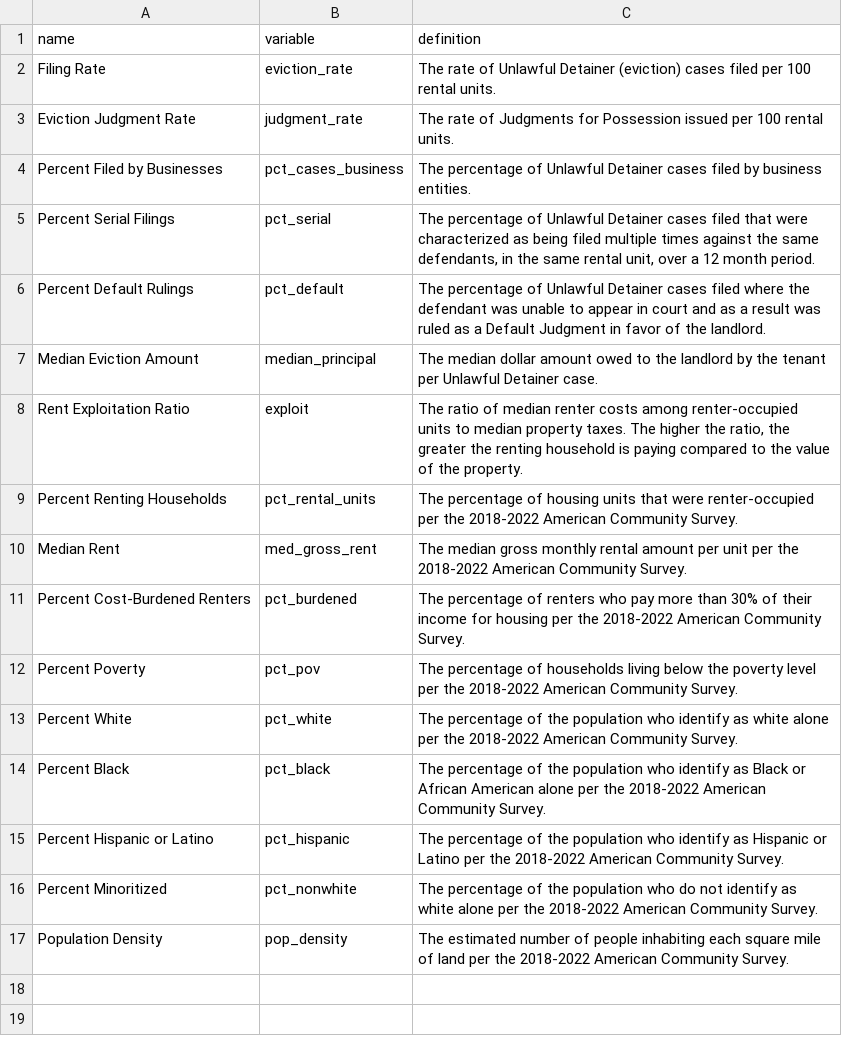
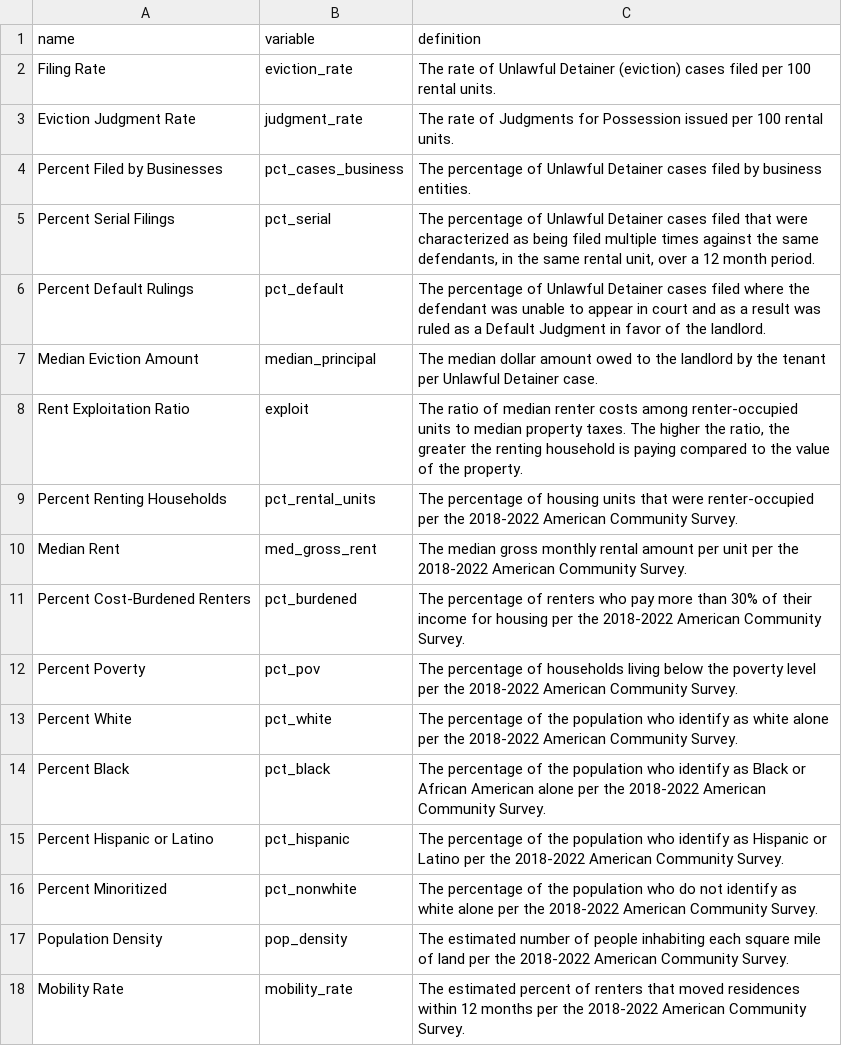
Before and after one commit to virginiaequitycenter/va-eviction-geographies, a CSV file: data/eviction_definitions.csv, drawn as a sheet.

Commit message:
add residential mobility

```diff
--- a/data/eviction_definitions.csv
+++ b/data/eviction_definitions.csv
@@ -17 +17,2 @@ Percent Minoritized,pct_nonwhite,The percentage of the population who do not ide
 Population Density,pop_density,The estimated number of people inhabiting each square mile of land per the 2018-2022 American Community Survey.
+Mobility Rate,mobility_rate,The estimated percent of renters that moved residences within 12 months per the 2018-2022 American Community Survey.
```
Also changed, not shown: 6 other files.
